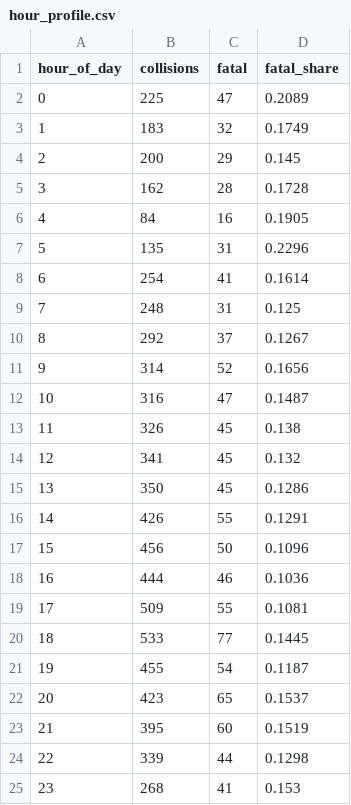
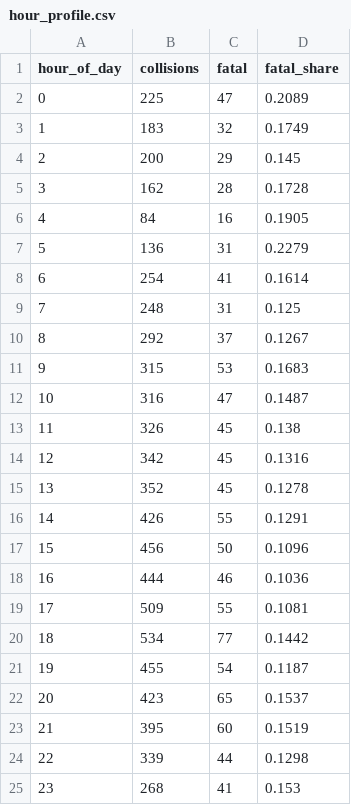
Before and after one commit to NiliRahmani/toronto-ksi-collisions, a CSV file: results/hour_profile.csv, drawn as a sheet.

```diff
--- a/results/hour_profile.csv
+++ b/results/hour_profile.csv
@@ -6,3 +6,3 @@ hour_of_day,collisions,fatal,fatal_share
 4,84,16,0.1905
-5,135,31,0.2296
+5,136,31,0.2279
 6,254,41,0.1614
@@ -10,7 +10,7 @@ hour_of_day,collisions,fatal,fatal_share
 8,292,37,0.1267
-9,314,52,0.1656
+9,315,53,0.1683
 10,316,47,0.1487
 11,326,45,0.138
-12,341,45,0.132
-13,350,45,0.1286
+12,342,45,0.1316
+13,352,45,0.1278
 14,426,55,0.1291
@@ -19,3 +19,3 @@ hour_of_day,collisions,fatal,fatal_share
 17,509,55,0.1081
-18,533,77,0.1445
+18,534,77,0.1442
 19,455,54,0.1187
```
Also changed, not shown: results/circumstance_flags.csv, results/column_grain.csv, 13 other files.
